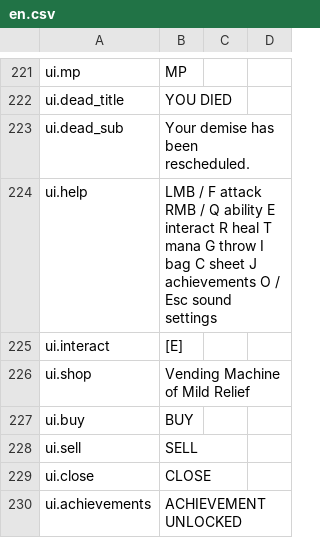
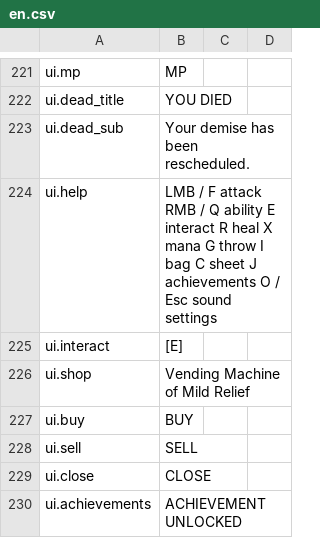
Before and after one commit to Xaven89/dungeon-crawler, a CSV file: projects/dungeon_crawler/strings/en.csv, drawn as a sheet; only a part is shown, gaps mark what is left out.

```diff
--- a/projects/dungeon_crawler/strings/en.csv
+++ b/projects/dungeon_crawler/strings/en.csv
@@ -223,3 +223,3 @@ ui.dead_title,YOU DIED
 ui.dead_sub,Your demise has been rescheduled.
-ui.help,"LMB / F attack    RMB / Q ability    E interact    R heal    T mana    G throw    I bag    C sheet    J achievements    O / Esc sound settings"
+ui.help,"LMB / F attack    RMB / Q ability    E interact    R heal    X mana    G throw    I bag    C sheet    J achievements    O / Esc sound settings"
 ui.interact,[E]
```
Also changed, not shown: projects/dungeon_crawler/materials.csv, 10 other files.
